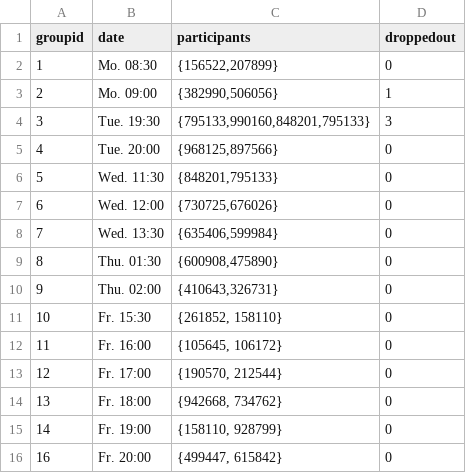
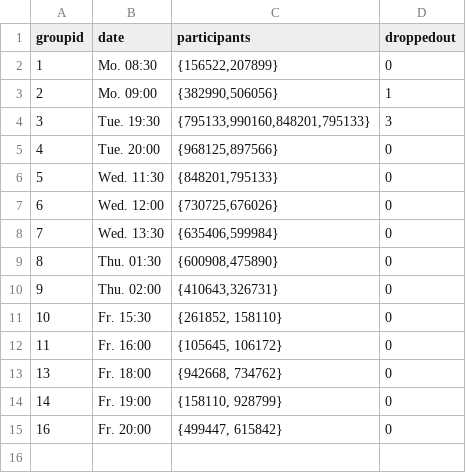
Before and after one commit to rwarnking/evaluation-sheet-template, a CSV file: 201819_example-coursename-1/groups.csv, drawn as a sheet; the diff names each change by its address in the sheet, - before the commit and + after, or states it on an @@ line.

```diff
--- a/201819_example-coursename-1/groups.csv
+++ b/201819_example-coursename-1/groups.csv
-row 13: 12 | Fr. 17:00 | {190570, 212544} | 0
```
Also changed, not shown: 1 other file.
